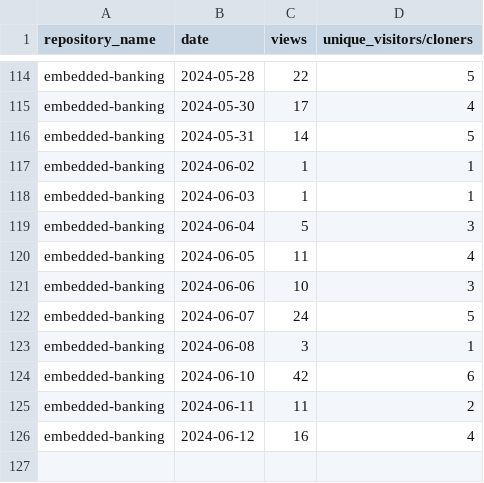
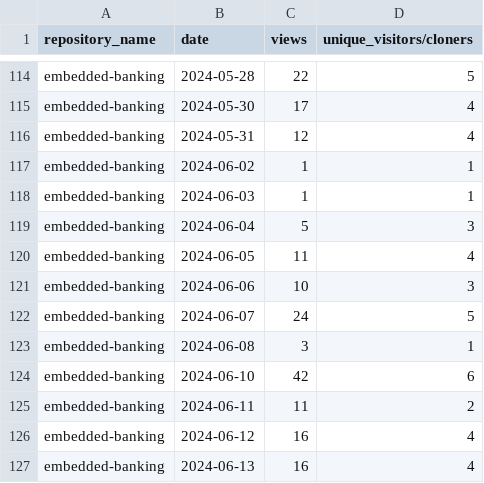
Before and after one commit to jpmorgan-payments/embedded-banking, a CSV file: metrics/traffic-stats-sorted.csv, drawn as a sheet; only a part is shown, gaps mark what is left out.

```diff
--- a/metrics/traffic-stats-sorted.csv
+++ b/metrics/traffic-stats-sorted.csv
@@ -115,3 +115,3 @@ embedded-banking,2024-05-28,22,5
 embedded-banking,2024-05-30,17,4
-embedded-banking,2024-05-31,14,5
+embedded-banking,2024-05-31,12,4
 embedded-banking,2024-06-02,1,1
@@ -126 +126,2 @@ embedded-banking,2024-06-11,11,2
 embedded-banking,2024-06-12,16,4
+embedded-banking,2024-06-13,16,4
```
Also changed, not shown: metrics/clone-stats-sorted.csv, metrics/clone-stats.csv, 3 other files.
